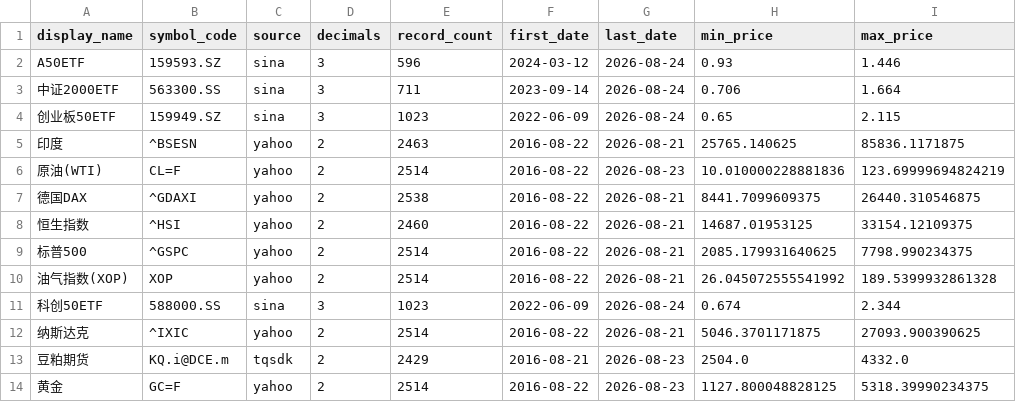
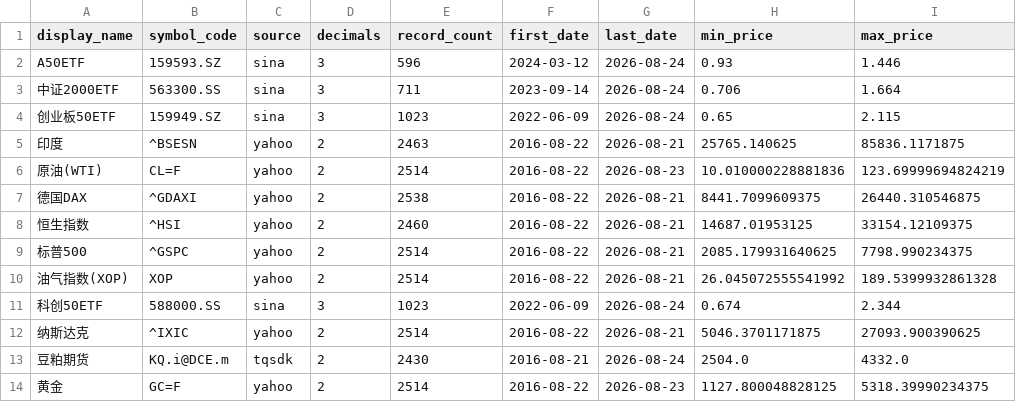
Before and after one commit to cc1024/market-data, a CSV file: data/statistics.csv, drawn as a sheet; only a part is shown; the diff names each change by its address in the sheet, - before the commit and + after, or states it on an @@ line.

```diff
--- a/data/statistics.csv
+++ b/data/statistics.csv
-E13 (record_count): 2429
+E13 (record_count): 2430
-G13 (last_date): 2026-08-23
+G13 (last_date): 2026-08-24
```
Also changed, not shown: data/latest_prices.csv, data/latest_prices_display.csv, 4 other files.
